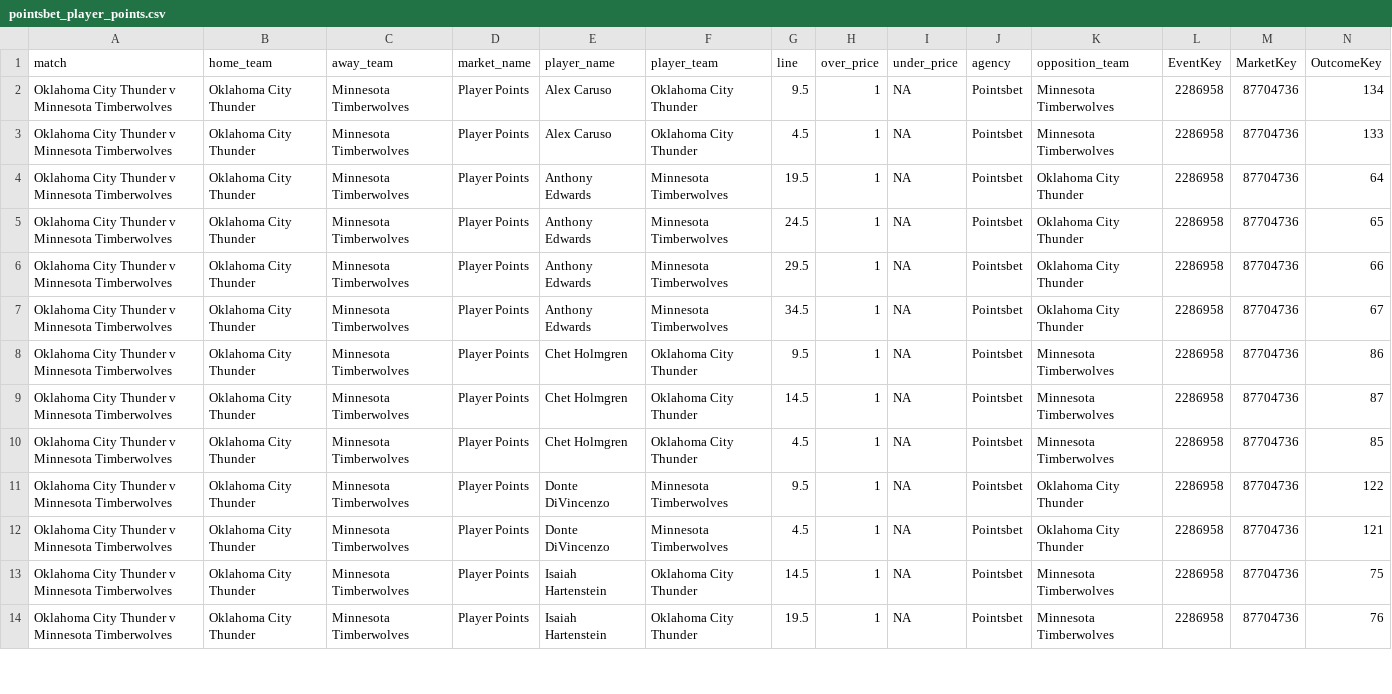
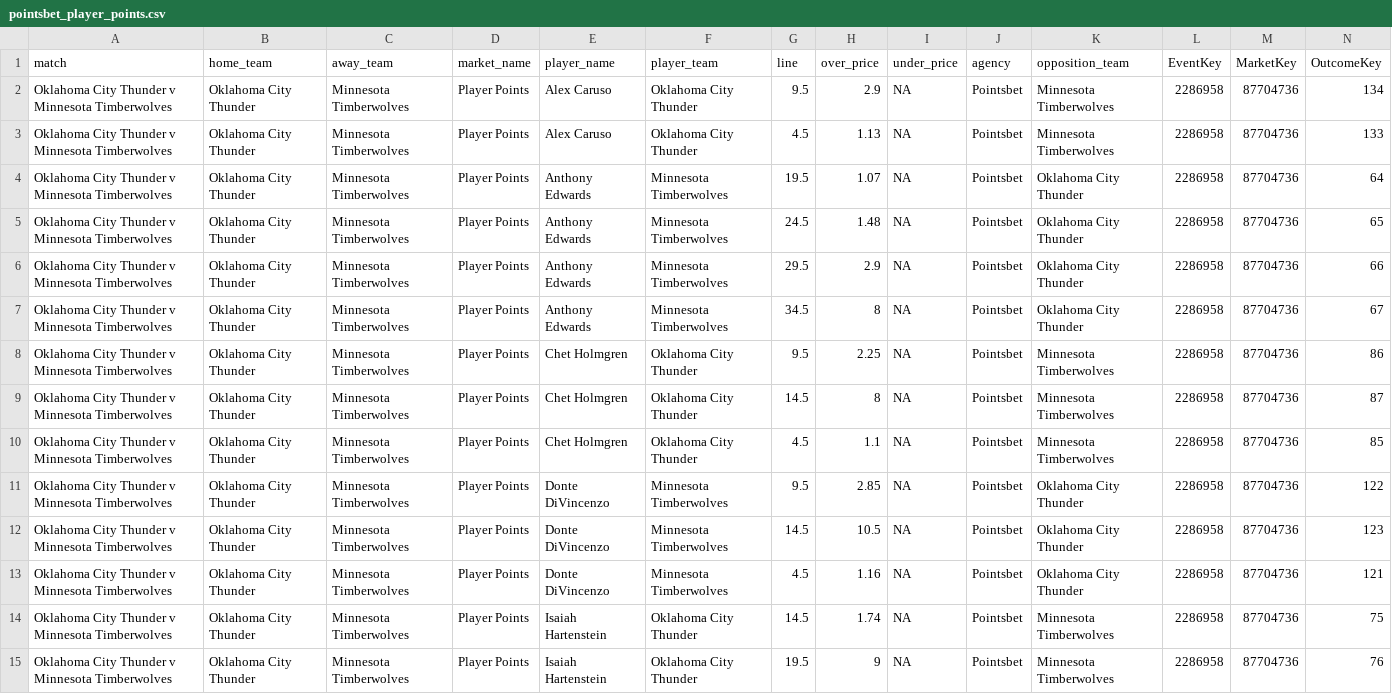
Before and after one commit to jamesbrown1417/NBA, a CSV file: Data/scraped_odds/pointsbet_player_points.csv, drawn as a sheet; only a part is shown; addresses are those after the commit; rows hold the shown columns only; the diff covers the shown part only; the diff names each change by its address in the sheet, - before the commit and + after, or states it on an @@ line.

```diff
--- a/Data/scraped_odds/pointsbet_player_points.csv
+++ b/Data/scraped_odds/pointsbet_player_points.csv
-H2 (over_price): 1
+H2 (over_price): 2.9
-H3 (over_price): 1
+H3 (over_price): 1.13
-H4 (over_price): 1
+H4 (over_price): 1.07
-H5 (over_price): 1
+H5 (over_price): 1.48
-H6 (over_price): 1
+H6 (over_price): 2.9
-H7 (over_price): 1
+H7 (over_price): 8
-H8 (over_price): 1
+H8 (over_price): 2.25
-H9 (over_price): 1
+H9 (over_price): 8
-H10 (over_price): 1
+H10 (over_price): 1.1
-H11 (over_price): 1
+H11 (over_price): 2.85
+row 12: Oklahoma City Thunder v Minnesota Timberwolves | Oklahoma City Thunder | Minnesota Timberwolves | Player Points | Donte DiVincenzo | Minnesota Timberwolves | 14.5 | 10.5 | NA | Pointsbet | Oklahoma City Thunder | 2286958 | 87704736 | 123
-H13 (over_price): 1
+H13 (over_price): 1.16
-H14 (over_price): 1
+H14 (over_price): 1.74
-H15 (over_price): 1
+H15 (over_price): 9
```
Also changed, not shown: 3 added rows and 63 edited cells elsewhere in this file, Data/scraped_odds/pointsbet_h2h.csv, Data/scraped_odds/pointsbet_player_assists.csv, 6 other files.
